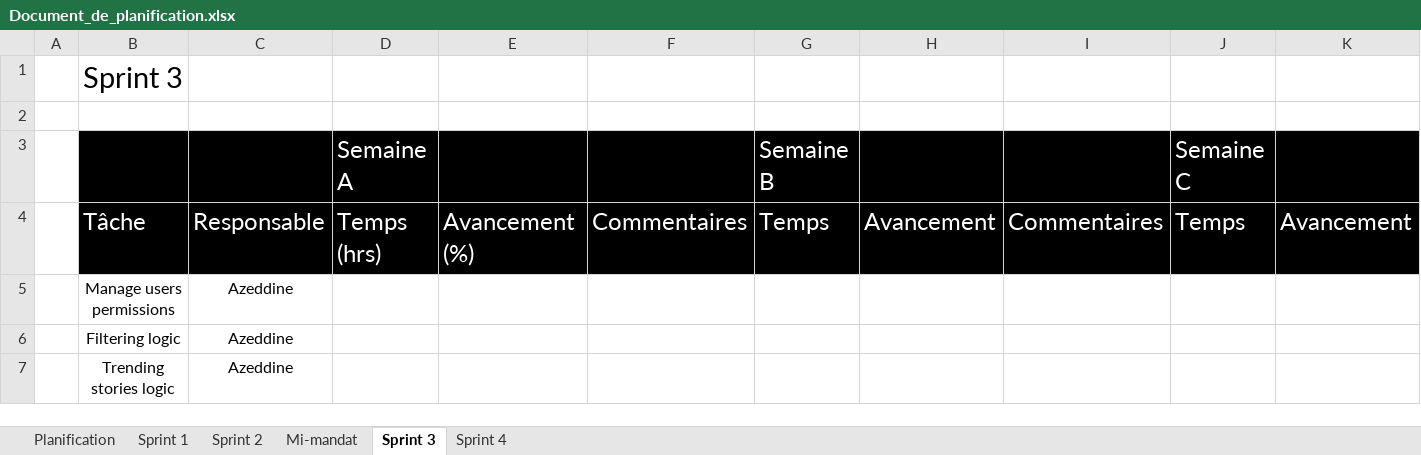
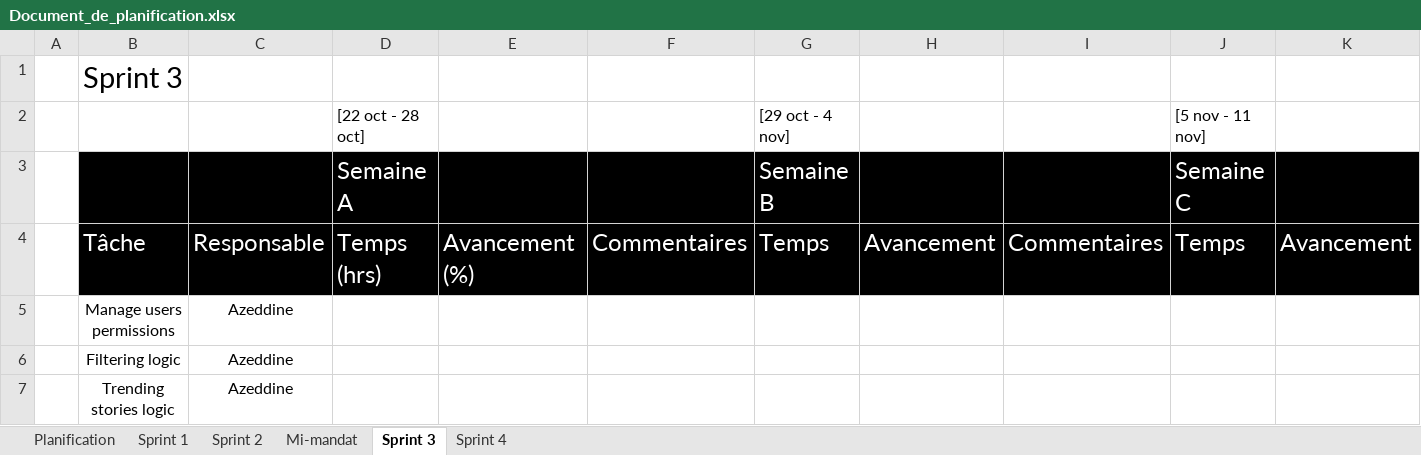
Before and after one commit to Loic-Rodrigue-Gauthier/inkreate, an Excel workbook: doc/Document_de_planification.xlsx, sheet Sprint 3, drawn as a sheet; only a part is shown; values as stored, in another font and other column widths than the file's, no borders; rows hold the shown columns only; the diff names each change by its address in the sheet, - before the commit and + after, or states it on an @@ line.

```diff
--- a/doc/Document_de_planification.xlsx (sheet Sprint 3)
+++ b/doc/Document_de_planification.xlsx (sheet Sprint 3)
-row 2: (empty)
+row 2:  |  |  | [22 oct - 28 oct] |  |  | [29 oct - 4 nov] |  |  | [5 nov - 11 nov]
```
Also changed, not shown: sheet Sprint 2, sheet Sprint 4.
